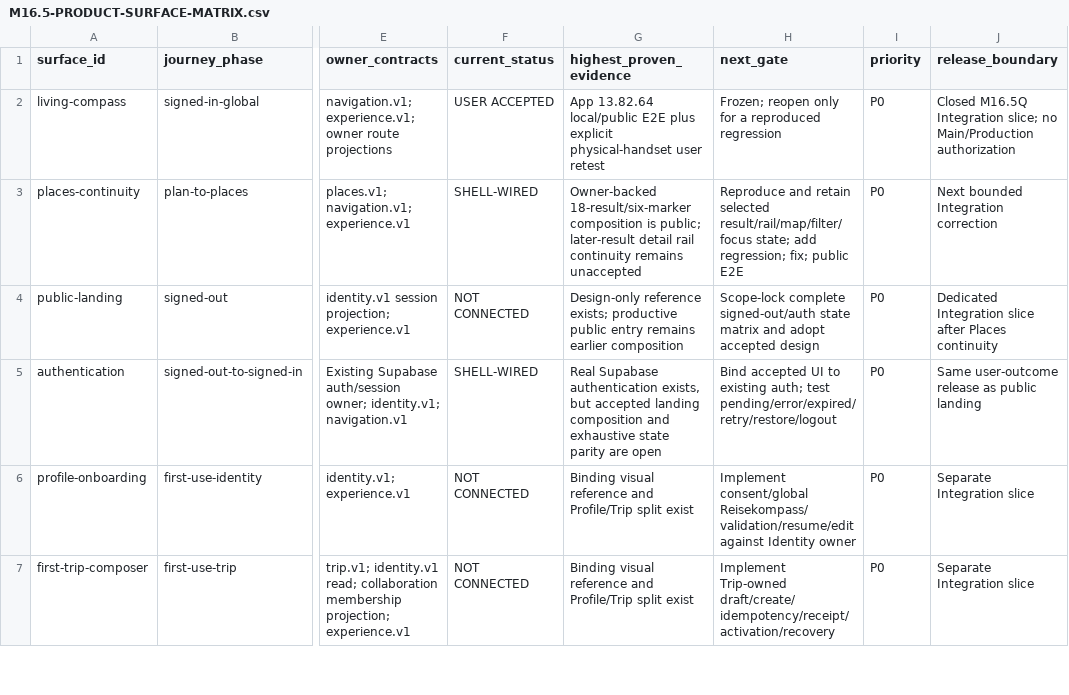
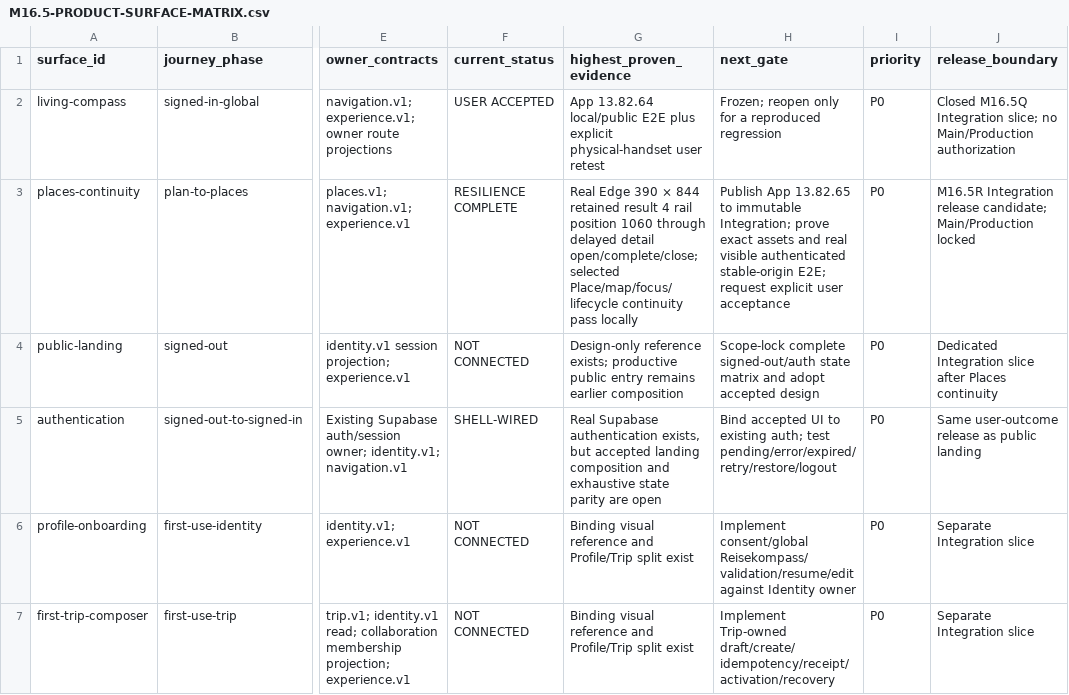
Before and after one commit to fklaas/luvia, a CSV file: docs/modularization/M16.5-PRODUCT-SURFACE-MATRIX.csv, drawn as a sheet; only a part is shown, gaps mark what is left out; the diff names each change by its address in the sheet, - before the commit and + after, or states it on an @@ line.

```diff
--- a/docs/modularization/M16.5-PRODUCT-SURFACE-MATRIX.csv
+++ b/docs/modularization/M16.5-PRODUCT-SURFACE-MATRIX.csv
-F3 (current_status): SHELL-WIRED
+F3 (current_status): RESILIENCE COMPLETE
-G3 (highest_proven_evidence): Owner-backed 18-result/six-marker composition is public; later-result detail rail continuity remains unaccepted
+G3 (highest_proven_evidence): Real Edge 390 × 844 retained result 4 rail position 1060 through delayed detail open/complete/close; selected Place/map/focus/lifecycle continuity pass locally
-H3 (next_gate): Reproduce and retain selected result/rail/map/filter/focus state; add regression; fix; public E2E
+H3 (next_gate): Publish App 13.82.65 to immutable Integration; prove exact assets and real visible authenticated stable-origin E2E; request explicit user acceptance
-J3 (release_boundary): Next bounded Integration correction
+J3 (release_boundary): M16.5R Integration release candidate; Main/Production locked
```
Also changed, not shown: docs/modularization/FILE-OWNERSHIP.csv, 27 other files.
